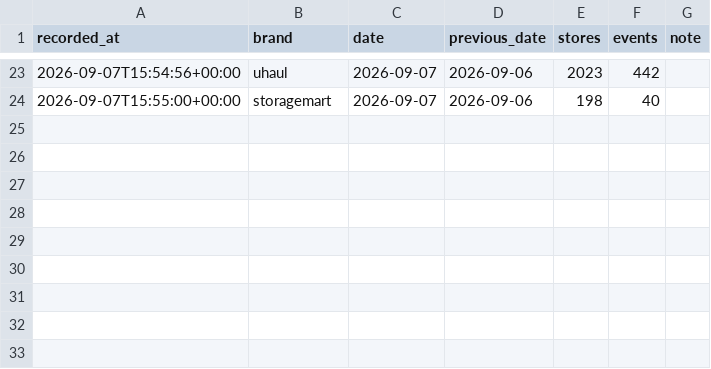
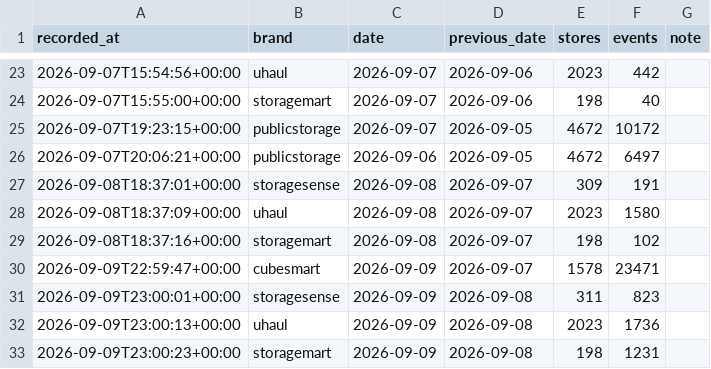
Before and after one commit to itshumpf/storage-directory, a CSV file: history/combined/record_runs.csv, drawn as a sheet; only a part is shown, gaps mark what is left out; the diff names each change by its address in the sheet, - before the commit and + after, or states it on an @@ line.

```diff
--- a/history/combined/record_runs.csv
+++ b/history/combined/record_runs.csv
+row 25: 2026-09-07T19:23:15+00:00 | publicstorage | 2026-09-07 | 2026-09-05 | 4672 | 10172
+row 26: 2026-09-07T20:06:21+00:00 | publicstorage | 2026-09-06 | 2026-09-05 | 4672 | 6497
+row 27: 2026-09-08T18:37:01+00:00 | storagesense | 2026-09-08 | 2026-09-07 | 309 | 191
+row 28: 2026-09-08T18:37:09+00:00 | uhaul | 2026-09-08 | 2026-09-07 | 2023 | 1580
+row 29: 2026-09-08T18:37:16+00:00 | storagemart | 2026-09-08 | 2026-09-07 | 198 | 102
+row 30: 2026-09-09T22:59:47+00:00 | cubesmart | 2026-09-09 | 2026-09-07 | 1578 | 23471
+row 31: 2026-09-09T23:00:01+00:00 | storagesense | 2026-09-09 | 2026-09-08 | 311 | 823
+row 32: 2026-09-09T23:00:13+00:00 | uhaul | 2026-09-09 | 2026-09-08 | 2023 | 1736
+row 33: 2026-09-09T23:00:23+00:00 | storagemart | 2026-09-09 | 2026-09-08 | 198 | 1231
```
Also changed, not shown: history/storagesense_rate_changes.csv, 28 other files.
